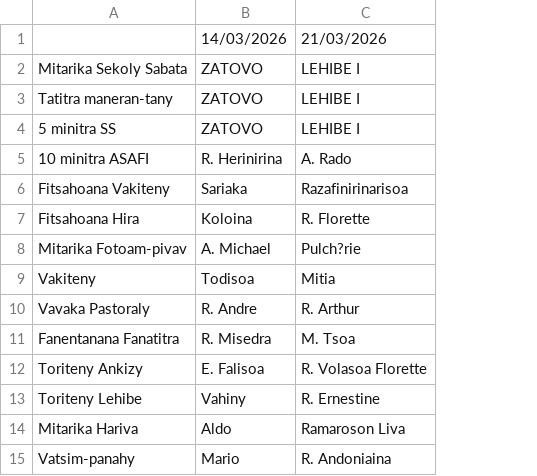
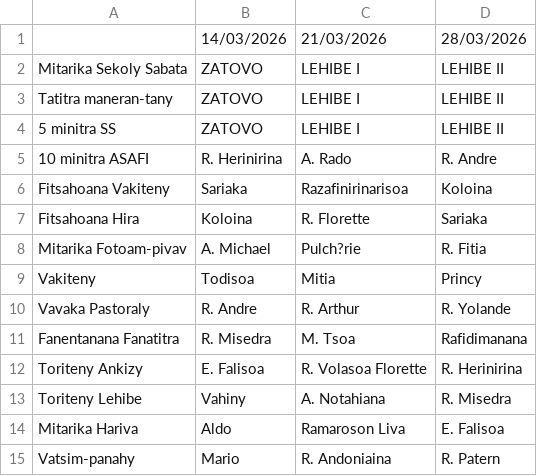
Before and after one commit to nainaw/fanompo2, a CSV file: schedule.csv, drawn as a sheet; the diff names each change by its address in the sheet, - before the commit and + after, or states it on an @@ line.

Commit message:
Update schedule from Google Sheets (10/03/2026 14:35:45)

```diff
--- a/schedule.csv
+++ b/schedule.csv
+column D, rows 1-15: 28/03/2026 | LEHIBE II | LEHIBE II | LEHIBE II | R. Andre | Koloina | Sariaka | R. Fitia | Princy | R. Yolande | Rafidimanana | R. Herinirina | R. Misedra | E. Falisoa | R. Patern
-C13: R. Ernestine
+C13: A. Notahiana
```
